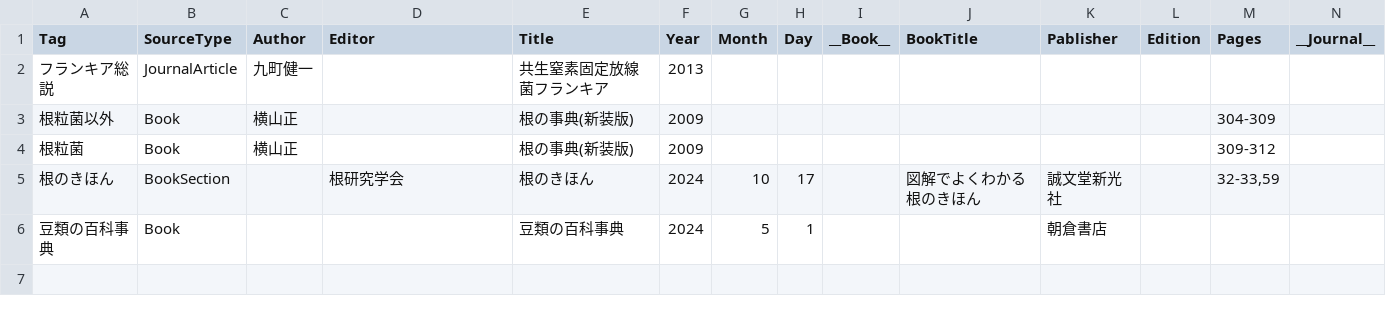
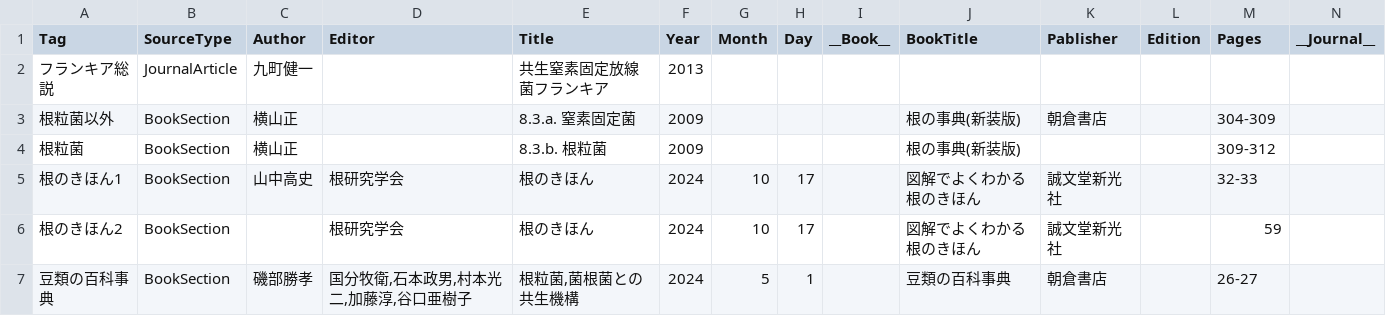
Before and after one commit to Tomoooji/word-refarence-csv, a CSV file: Report_Source.csv, drawn as a sheet; only a part is shown; addresses are those after the commit; rows hold the shown columns only; the diff names each change by its address in the sheet, - before the commit and + after, or states it on an @@ line.

```diff
--- a/Report_Source.csv
+++ b/Report_Source.csv
-B3:B4 (SourceType): Book
+B3:B4 (SourceType): BookSection
-E3 (Title): 根の事典(新装版)
+E3 (Title): 8.3.a. 窒素固定菌
-J3:J4 (BookTitle): (empty)
+J3:J4 (BookTitle): 根の事典(新装版)
-K3 (Pablisher): (empty)
+K3 (Pablisher): 朝倉書店
-E4 (Title): 根の事典(新装版)
+E4 (Title): 8.3.b. 根粒菌
+row 5: 根のきほん1 | BookSection | 山中高史 | 根研究学会 | 根のきほん | 2024 | 10 | 17 |  | 図解でよくわかる根のきほん | 誠文堂新光社 |  | 32-33
-A6 (Tag): 根のきほん
+A6 (Tag): 根のきほん2
-M6 (Pages): 32-33,59
+M6 (Pages): 59
-B7 (SourceType): Book
+B7 (SourceType): BookSection
-C7 (Author): (empty)
+C7 (Author): 磯部勝孝
-D7 (Editor): (empty)
+D7 (Editor): 国分牧衛,石本政男,村本光二,加藤淳,谷口亜樹子
-E7 (Title): 豆類の百科事典
+E7 (Title): 根粒菌,菌根菌との共生機構
-J7 (BookTitle): (empty)
+J7 (BookTitle): 豆類の百科事典
-M7 (Pages): (empty)
+M7 (Pages): 26-27
```
Also changed, not shown: 1 other file.
